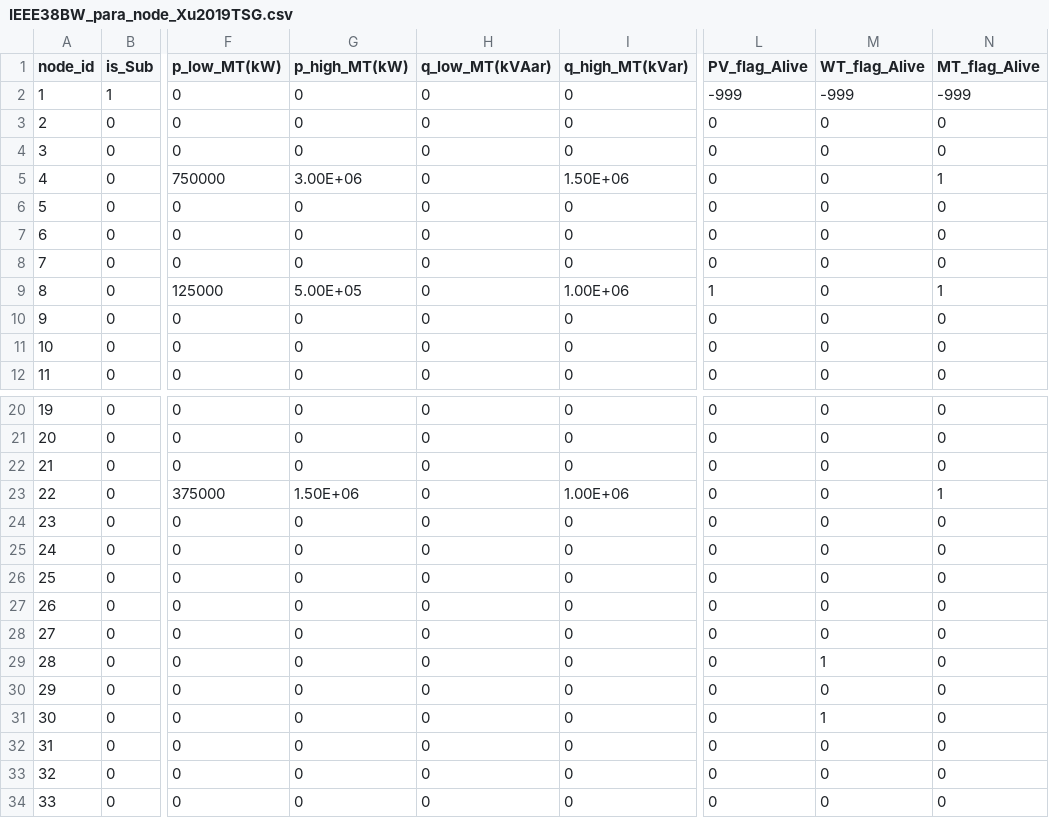
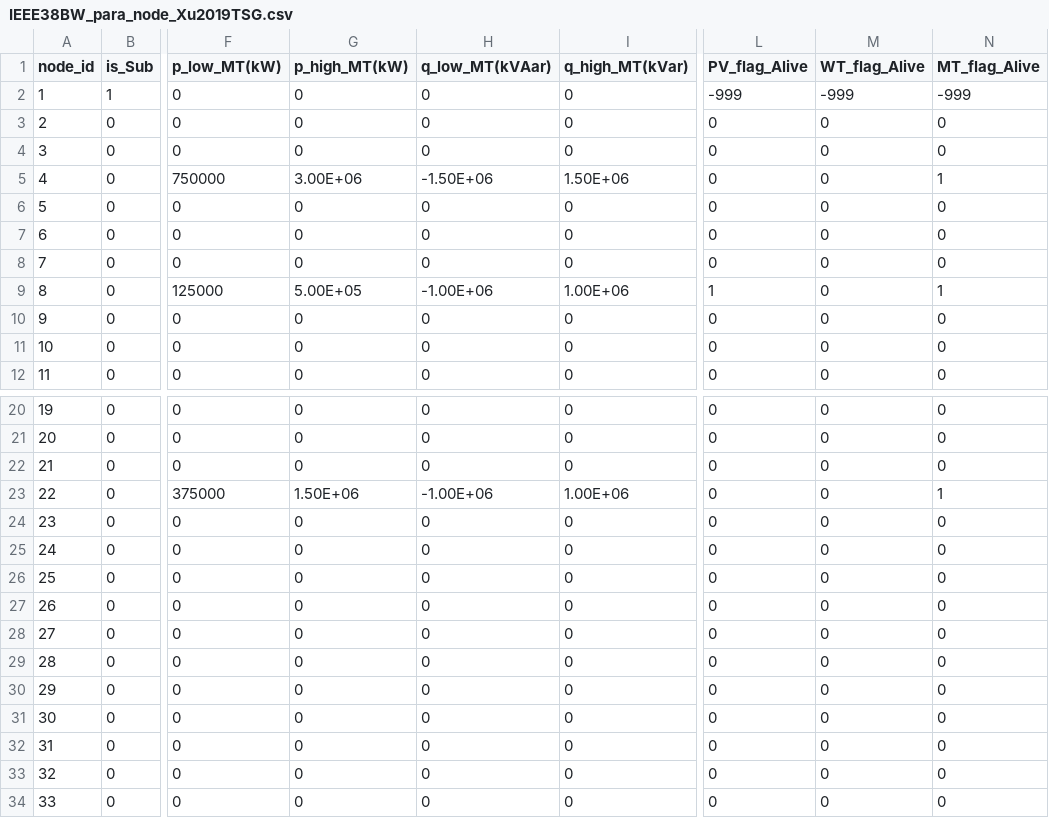
Before and after one commit to RanZhu1989/case33Julia, a CSV file: IEEE33BW_Reconfigration_NormalLightDamage/Xu2019TSG/09DEC_TEST/IEEE38BW_para_node_Xu2019TSG.csv, drawn as a sheet; only a part is shown, gaps mark what is left out; the diff names each change by its address in the sheet, - before the commit and + after, or states it on an @@ line.

```diff
--- a/IEEE33BW_Reconfigration_NormalLightDamage/Xu2019TSG/09DEC_TEST/IEEE38BW_para_node_Xu2019TSG.csv
+++ b/IEEE33BW_Reconfigration_NormalLightDamage/Xu2019TSG/09DEC_TEST/IEEE38BW_para_node_Xu2019TSG.csv
-H5 (q_low_MT(kVAar)): 0
+H5 (q_low_MT(kVAar)): -1.50E+06
-H9 (q_low_MT(kVAar)): 0
+H9 (q_low_MT(kVAar)): -1.00E+06
-H23 (q_low_MT(kVAar)): 0
+H23 (q_low_MT(kVAar)): -1.00E+06
-M29 (WT_flag_Alive): 1
+M29 (WT_flag_Alive): 0
-M31 (WT_flag_Alive): 1
+M31 (WT_flag_Alive): 0
```
Also changed, not shown: 18 other files.
